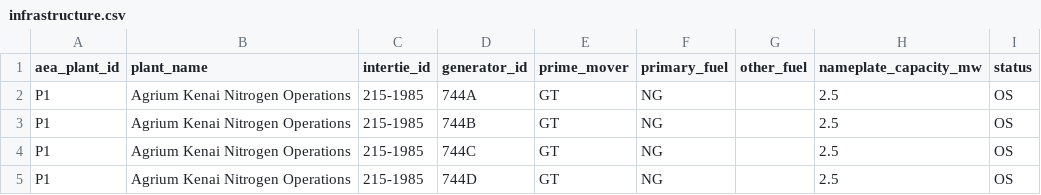
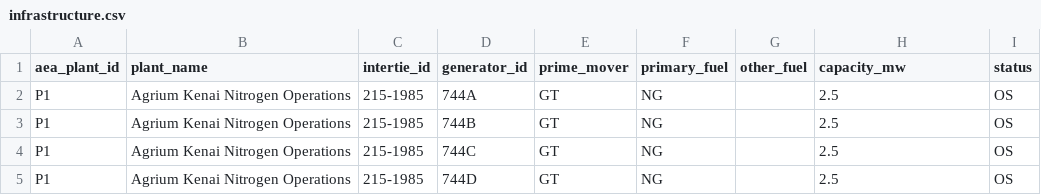
Before and after one commit to acep-uaf/sw-electric-north-202408, a CSV file: data/derived/infrastructure/infrastructure.csv, drawn as a sheet; only a part is shown.

Commit message:
add final powerplant data

```diff
--- a/data/derived/infrastructure/infrastructure.csv
+++ b/data/derived/infrastructure/infrastructure.csv
@@ -1,2 +1,2 @@
-aea_plant_id,plant_name,intertie_id,generator_id,prime_mover,primary_fuel,other_fuel,nameplate_capacity_mw,status
+aea_plant_id,plant_name,intertie_id,generator_id,prime_mover,primary_fuel,other_fuel,capacity_mw,status
 P1,Agrium Kenai Nitrogen Operations,215-1985,744A,GT,NG,,2.5,OS
```
Also changed, not shown: 5 other files.
